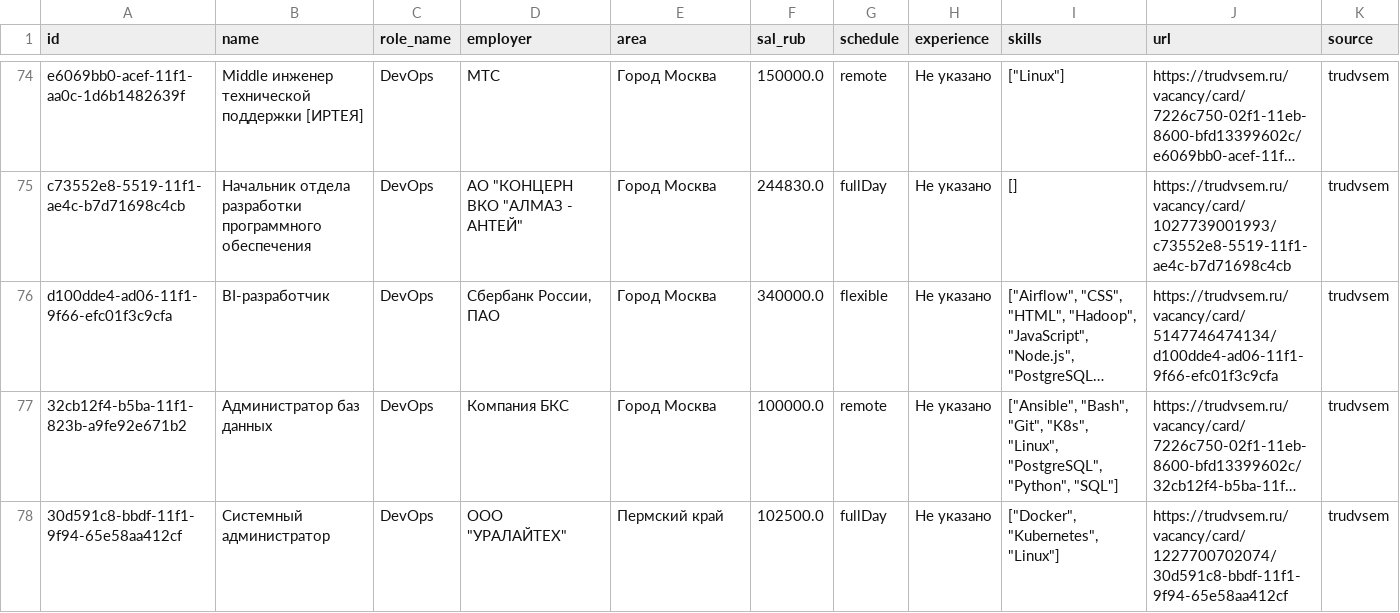
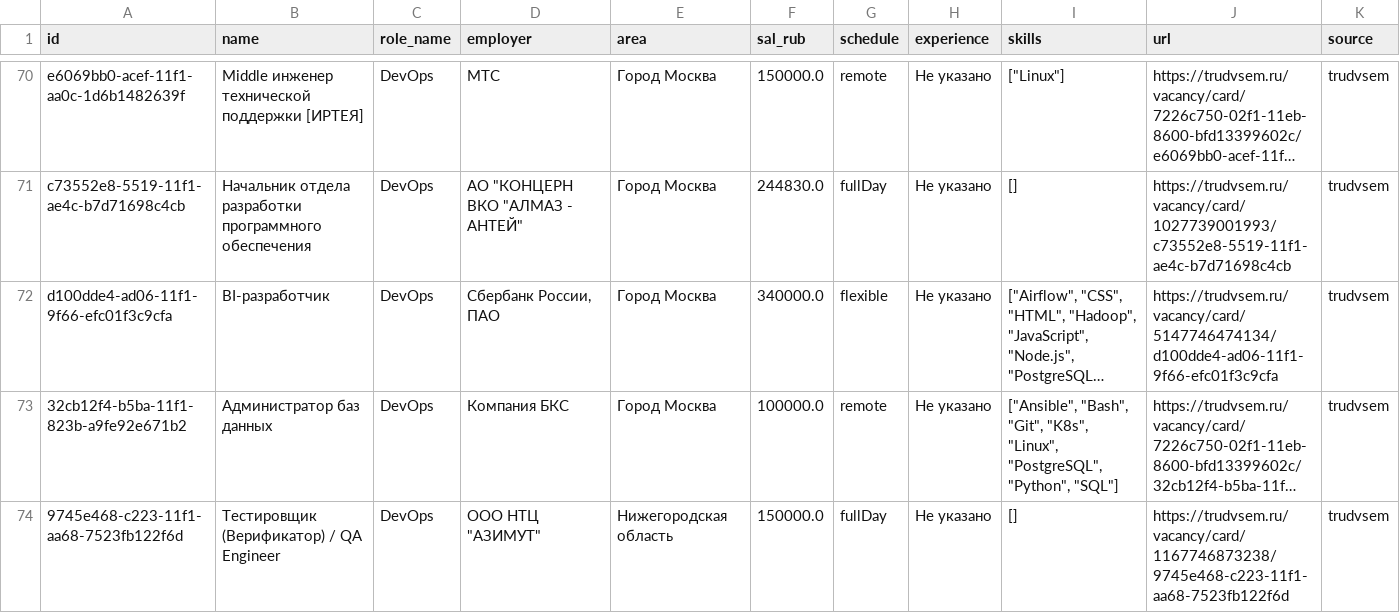
Before and after one commit to NaLReMaT-17/Job-Market-Radar, a CSV file: data/latest.csv, drawn as a sheet; only a part is shown, gaps mark what is left out; long unchanged cells end in …; removed rows and columns are numbered as before the commit, all else as after; the diff covers the shown part only; the diff names each change by its address in the sheet, - before the commit and + after, or states it on an @@ line.

```diff
--- a/data/latest.csv
+++ b/data/latest.csv
-row 78: 30d591c8-bbdf-11f1-9f94-65e58aa412cf | Системный администратор | DevOps | ООО "УРАЛАЙТЕХ" | Пермский край | 102500.0 | fullDay | Не указано | ["Docker", "Kubernetes", "Linux"] | https://trudvsem.ru/vacancy/card/1227700702074/30d591c8-bbdf-11f1-9f94-65e58aa412cf | trudvsem
+row 74: 9745e468-c223-11f1-aa68-7523fb122f6d | Тестировщик (Верификатор) / QA Engineer | DevOps | ООО НТЦ "АЗИМУТ" | Нижегородская область | 150000.0 | fullDay | Не указано | [] | https://trudvsem.ru/vacancy/card/1167746873238/9745e468-c223-11f1-aa68-7523fb122f6d | trudvsem
```
Also changed, not shown: 2 added rows and 5 removed rows elsewhere in this file, 1 other file.
